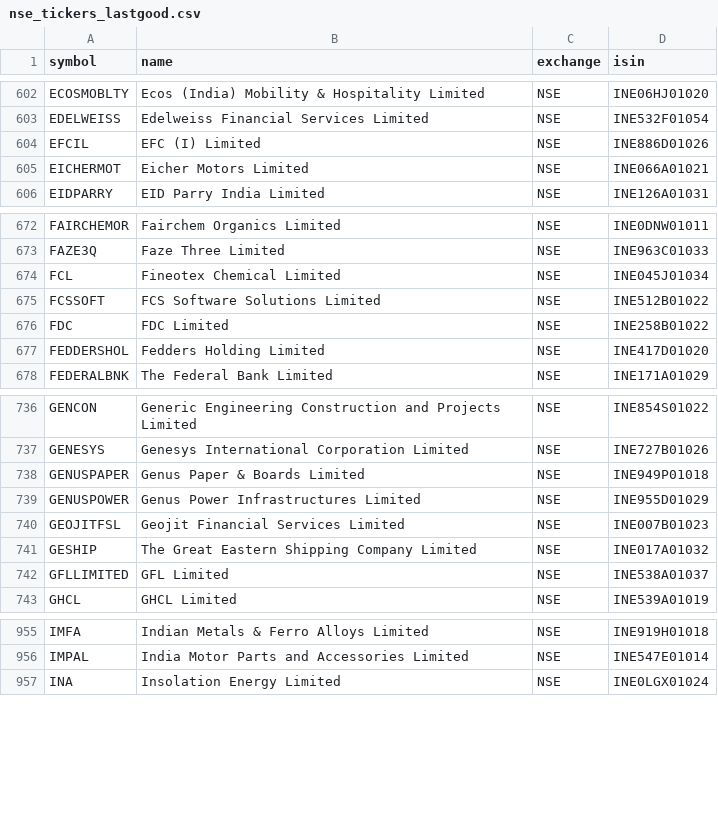
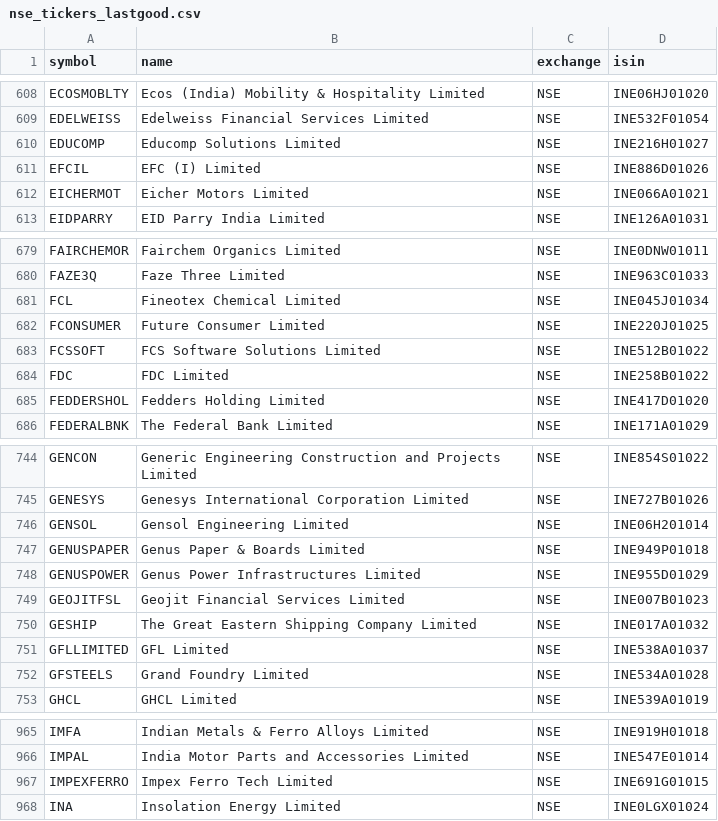
Before and after one commit to Aakash10867/graham-agent, a CSV file: nse_tickers_lastgood.csv, drawn as a sheet; only a part is shown, gaps mark what is left out; the diff covers the shown part only.

```diff
--- a/nse_tickers_lastgood.csv
+++ b/nse_tickers_lastgood.csv
@@ -603,2 +609,3 @@ ECOSMOBLTY,Ecos (India) Mobility & Hospitality Limited,NSE,INE06HJ01020
 EDELWEISS,Edelweiss Financial Services Limited,NSE,INE532F01054
+EDUCOMP,Educomp Solutions Limited,NSE,INE216H01027
 EFCIL,EFC (I) Limited,NSE,INE886D01026
@@ -674,2 +681,3 @@ FAZE3Q,Faze Three Limited,NSE,INE963C01033
 FCL,Fineotex Chemical Limited,NSE,INE045J01034
+FCONSUMER,Future Consumer Limited,NSE,INE220J01025
 FCSSOFT,FCS Software Solutions Limited,NSE,INE512B01022
@@ -737,2 +745,3 @@ GENCON,Generic Engineering Construction and Projects Limited,NSE,INE854S01022
 GENESYS,Genesys International Corporation Limited,NSE,INE727B01026
+GENSOL,Gensol Engineering Limited,NSE,INE06H201014
 GENUSPAPER,Genus Paper & Boards Limited,NSE,INE949P01018
@@ -742,2 +751,3 @@ GESHIP,The Great Eastern Shipping Company Limited,NSE,INE017A01032
 GFLLIMITED,GFL Limited,NSE,INE538A01037
+GFSTEELS,Grand Foundry Limited,NSE,INE534A01028
 GHCL,GHCL Limited,NSE,INE539A01019
@@ -956,2 +966,3 @@ IMFA,Indian Metals & Ferro Alloys Limited,NSE,INE919H01018
 IMPAL,India Motor Parts and Accessories Limited,NSE,INE547E01014
+IMPEXFERRO,Impex Ferro Tech Limited,NSE,INE691G01015
 INA,Insolation Energy Limited,NSE,INE0LGX01024
```
Also changed, not shown: 15 added rows elsewhere in this file, 3 other files.
